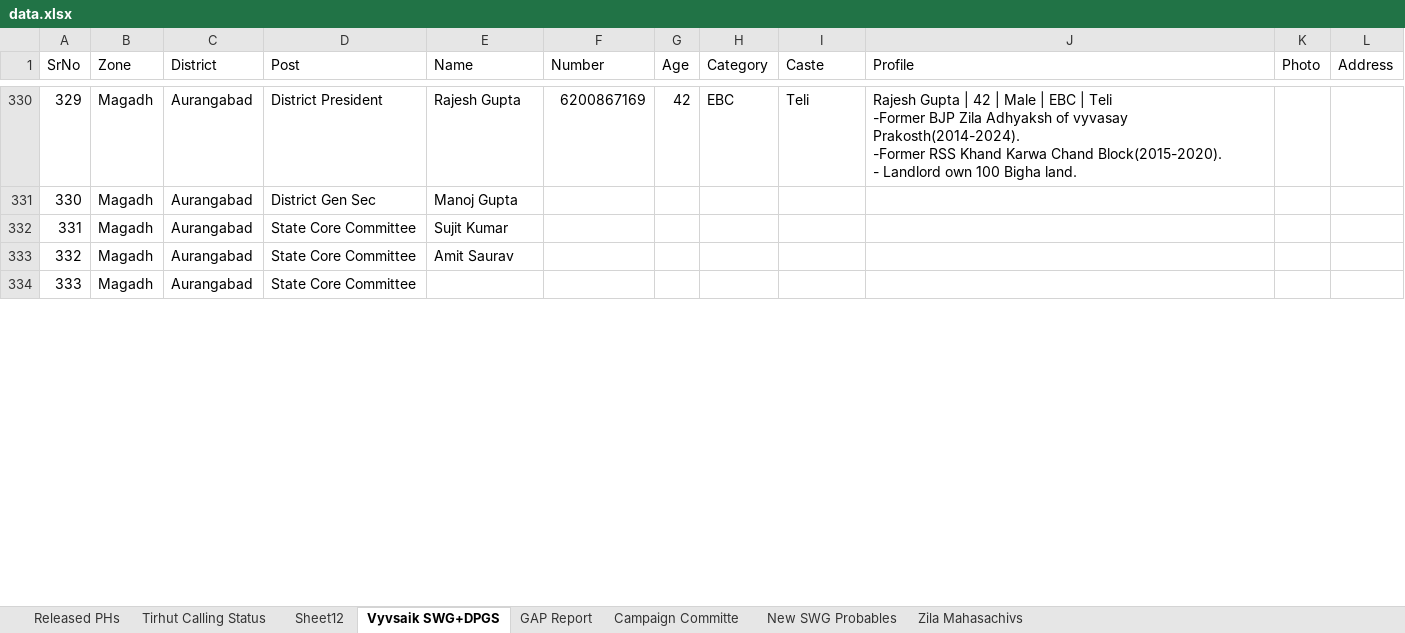
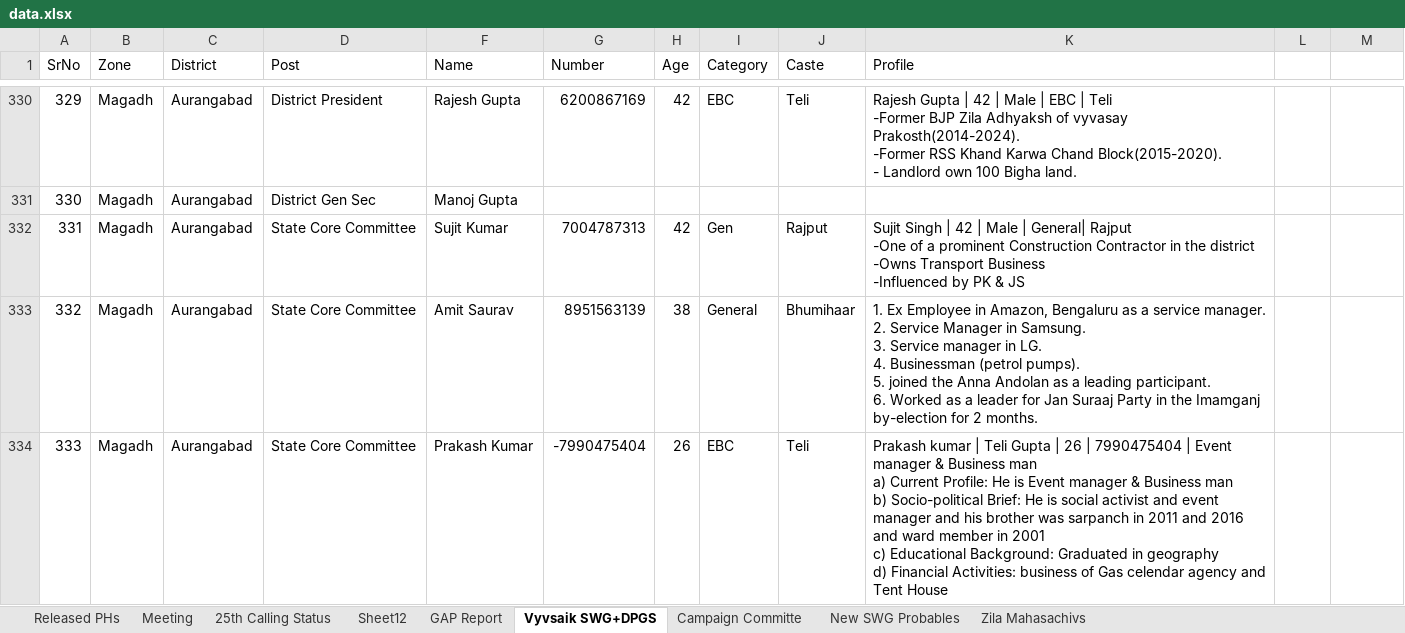
Before and after one commit to nadeemalam178/vyavasik-prakoshth, an Excel workbook: data.xlsx, sheet Vyvsaik SWG+DPGS, drawn as a sheet; only a part is shown, gaps mark what is left out; values as stored, in another font and other column widths than the file's, no cell formats; charts and pictures and table styles not drawn; addresses are those after the commit; ↵ is a line break in a cell; the diff covers the shown part only; the diff names each change by its address in the sheet, - before the commit and + after, or states it on an @@ line.

Commit message:
Enable real-time dynamic Google Sheets sync on Vercel, remove sync button, and fix data parsers

```diff
--- a/data.xlsx (sheet Vyvsaik SWG+DPGS)
+++ b/data.xlsx (sheet Vyvsaik SWG+DPGS)
-sheet tab: Tirhut Calling Status
+sheet tab: Meeting
+sheet tab: 25th Calling Status
@@ sheet tab order changed: Released PHs | Meeting | 25th Calling Status | Sheet12 | GAP Report | Vyvsaik SWG+DPGS | Campaign Committe | New SWG Probables | Zila Mahasachivs @@
-L1: Photo
+L1: (empty)
-M1: Address
+M1: (empty)
@@ column A (SrNo) renumbered between rows 58 and 425 @@
-G332 (Number): (empty)
+G332 (Number): 7004787313
-H332 (Age): (empty)
+H332 (Age): 42
-I332 (Category): (empty)
+I332 (Category): Gen
-J332 (Caste): (empty)
+J332 (Caste): Rajput
-K332 (Profile): (empty)
+K332 (Profile): Sujit Singh | 42 | Male | General| Rajput ↵ -One of a prominent Construction Contractor in the district ↵ -Owns Transport Business ↵ -Influenced by PK & JS
-G333 (Number): (empty)
+G333 (Number): 8951563139
-H333 (Age): (empty)
+H333 (Age): 38
-I333 (Category): (empty)
+I333 (Category): General
-J333 (Caste): (empty)
+J333 (Caste): Bhumihaar
-K333 (Profile): (empty)
+K333 (Profile): 1. Ex Employee in Amazon, Bengaluru as a service manager. ↵ 2. Service Manager in Samsung. ↵ 3. Service manager in LG. ↵ 4. Businessman (petrol pumps). ↵ 5. joined the Anna Andolan as a leading participant. ↵ 6. Worked as a leader for Jan Suraaj Party in the Imamganj by-election for 2 months.
-F334 (Name): (empty)
+F334 (Name): Prakash Kumar
-G334 (Number): (empty)
+G334 (Number): -7990475404
-H334 (Age): (empty)
+H334 (Age): 26
-I334 (Category): (empty)
+I334 (Category): EBC
-J334 (Caste): (empty)
+J334 (Caste): Teli
-K334 (Profile): (empty)
+K334 (Profile): Prakash kumar | Teli Gupta | 26 | 7990475404 | Event manager & Business man ↵ a) Current Profile: He is Event manager & Business man ↵ b) Socio-political Brief: He is social activist and event manager and his brother was sarpanch in 2011 and 2016 and ward member in 2001 ↵ c) Educational Background: Graduated in geography ↵ d) Financial Activities: business of Gas celendar agency and Tent House
```
Also changed, not shown: other rows of this sheet, sheet Meeting, sheet Released PHs, sheet Campaign Committe, sheet GAP Report, cell formats, hidden cells, charts or pictures, 7 other files.
